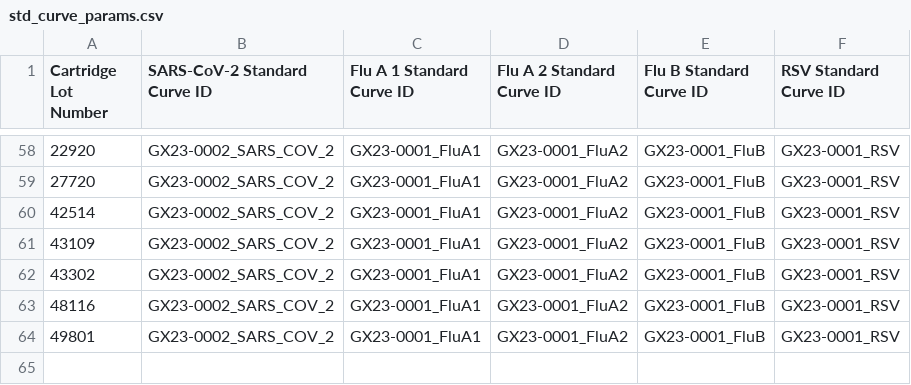
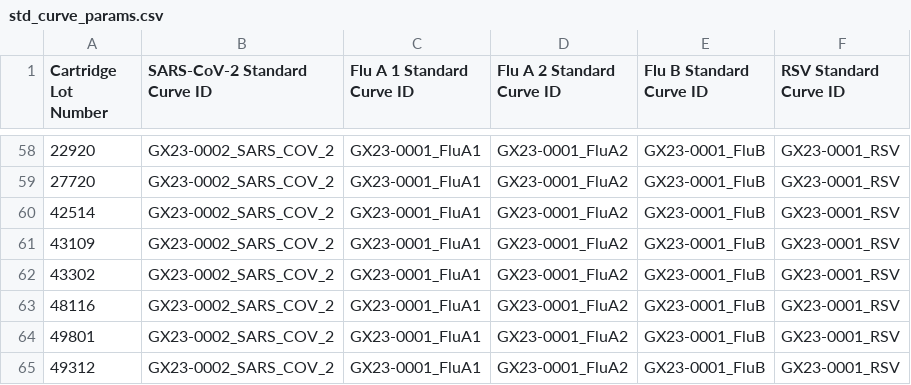
Before and after one commit to Wastewater-Surveillance/GeneXpert_WW, a CSV file: gx_lotmapping/std_curve_params.csv, drawn as a sheet; only a part is shown, gaps mark what is left out; the diff names each change by its address in the sheet, - before the commit and + after, or states it on an @@ line.

Commit message:
Update std_curve_params.csv with new approved GX lot

```diff
--- a/gx_lotmapping/std_curve_params.csv
+++ b/gx_lotmapping/std_curve_params.csv
+row 65: 49312 | GX23-0002_SARS_COV_2 | GX23-0001_FluA1 | GX23-0001_FluA2 | GX23-0001_FluB | GX23-0001_RSV
```
